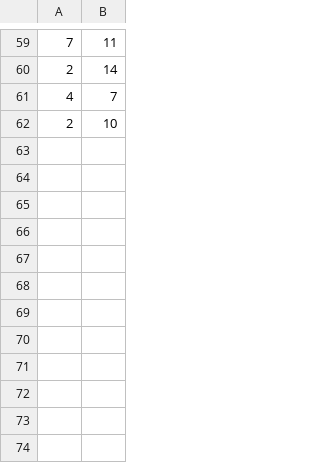
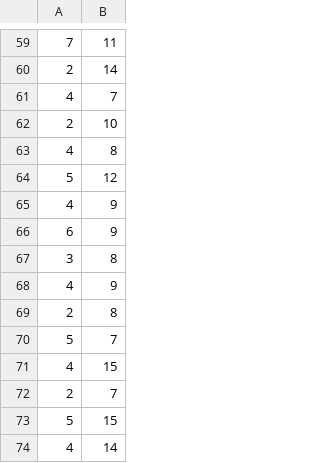
Before and after one commit to bleotiu/Advanced-OOP-Project---GymWars-V1, a CSV file: Proiect/bodybuilders.csv, drawn as a sheet; only a part is shown, gaps mark what is left out.

```diff
--- a/Proiect/bodybuilders.csv
+++ b/Proiect/bodybuilders.csv
@@ -62 +62,13 @@
 2,10
+4,8
+5,12
+4,9
+6,9
+3,8
+4,9
+2,8
+5,7
+4,15
+2,7
+5,15
+4,14
```
Also changed, not shown: 59 other files.
